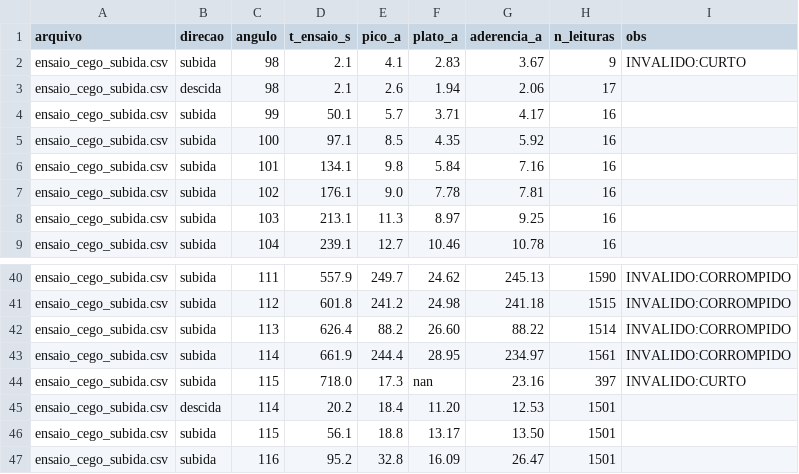
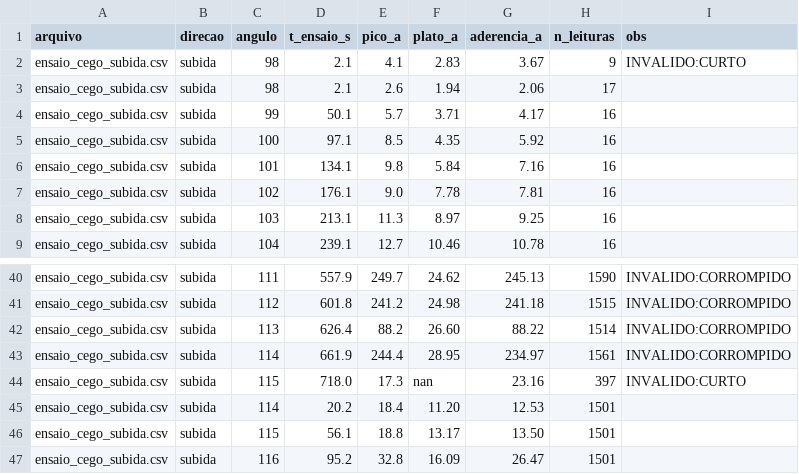
Before and after one commit to kksilva/PFC, a CSV file: ensaio_consolidado.csv, drawn as a sheet; only a part is shown, gaps mark what is left out; the diff covers the shown part only.

Commit message:
fix(consolidacao): inferir sentido pelo nome do arquivo (120° da descida estava rotulado como subida)

```diff
--- a/ensaio_consolidado.csv
+++ b/ensaio_consolidado.csv
@@ -2,3 +2,3 @@ arquivo;direcao;angulo;t_ensaio_s;pico_a;plato_a;aderencia_a;n_leituras;obs
 ensaio_cego_subida.csv;subida;98;2.1;4.1;2.83;3.67;9;INVALIDO:CURTO
-ensaio_cego_subida.csv;descida;98;2.1;2.6;1.94;2.06;17
+ensaio_cego_subida.csv;subida;98;2.1;2.6;1.94;2.06;17
 ensaio_cego_subida.csv;subida;99;50.1;5.7;3.71;4.17;16
@@ -44,3 +44,3 @@ ensaio_cego_subida.csv;subida;114;661.9;244.4;28.95;234.97;1561;INVALIDO:CORROMP
 ensaio_cego_subida.csv;subida;115;718.0;17.3;nan;23.16;397;INVALIDO:CURTO
-ensaio_cego_subida.csv;descida;114;20.2;18.4;11.20;12.53;1501
+ensaio_cego_subida.csv;subida;114;20.2;18.4;11.20;12.53;1501
 ensaio_cego_subida.csv;subida;115;56.1;18.8;13.17;13.50;1501
```
Also changed, not shown: 9 removed rows and 7 edited cells elsewhere in this file, 1 other file.
